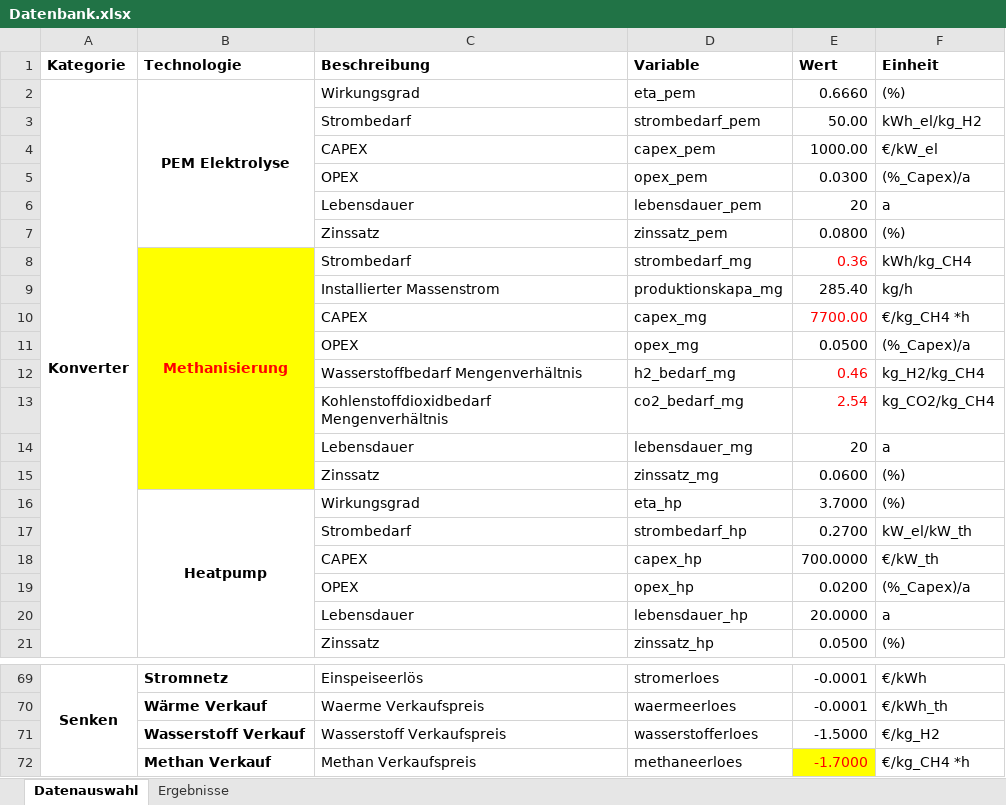
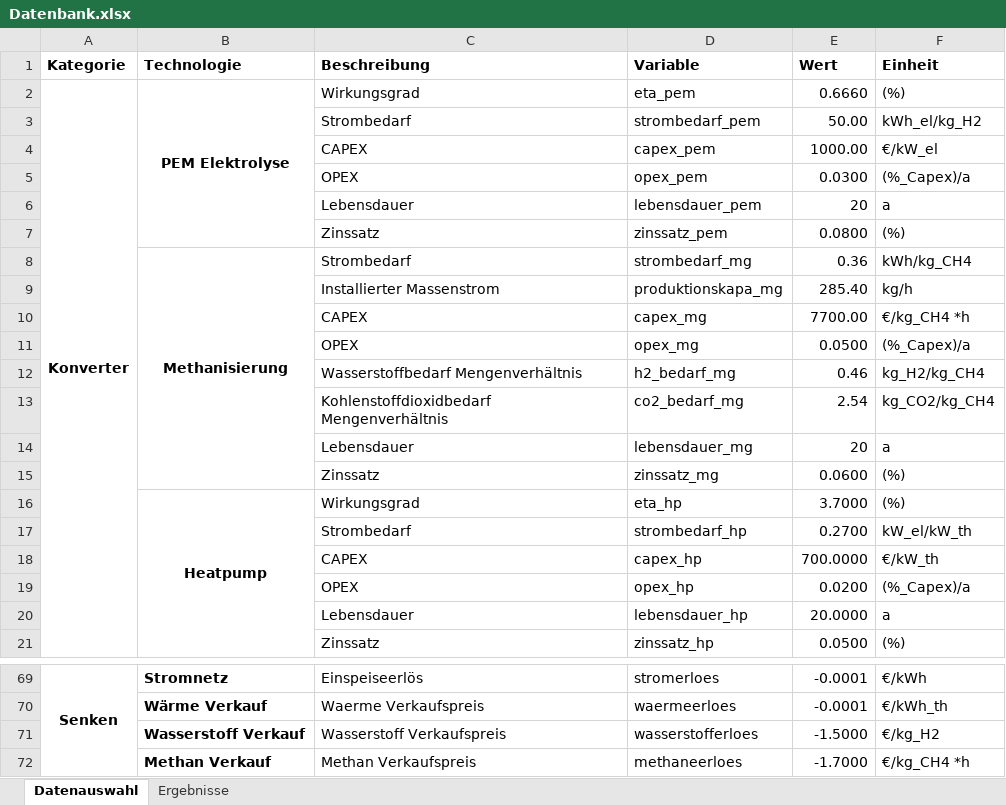
Before and after one commit to michaelheberl/FENES_P2X, an Excel workbook: Methane/Methane_DAC_Brownfield_Patagonien/Datenbank.xlsx, sheet Datenauswahl, drawn as a sheet; only a part is shown, gaps mark what is left out; values as stored, in another font and other column widths than the file's, no borders; the diff names each change by its address in the sheet, - before the commit and + after, or states it on an @@ line.

```diff
--- a/Methane/Methane_DAC_Brownfield_Patagonien/Datenbank.xlsx (sheet Datenauswahl)
+++ b/Methane/Methane_DAC_Brownfield_Patagonien/Datenbank.xlsx (sheet Datenauswahl)
-B8:B15 fill: #FFFF00
+B8:B15 fill: none
-B8 text colour: #FF0000
+B8 text colour: black
-E8 text colour: #FF0000
+E8 text colour: black
-E10 text colour: #FF0000
+E10 text colour: black
-E12:E13 text colour: #FF0000
+E12:E13 text colour: black
@@ E72 fill: #FFFF00 → none, text colour: #FF0000 → black @@
```
Also changed, not shown: Methane/Methane_DAC_Brownfield_Höchst/Datenbank.xlsx, Methane/Methane_DAC_Brownfield_Südafrika/Datenbank.xlsx, 18 other files.
